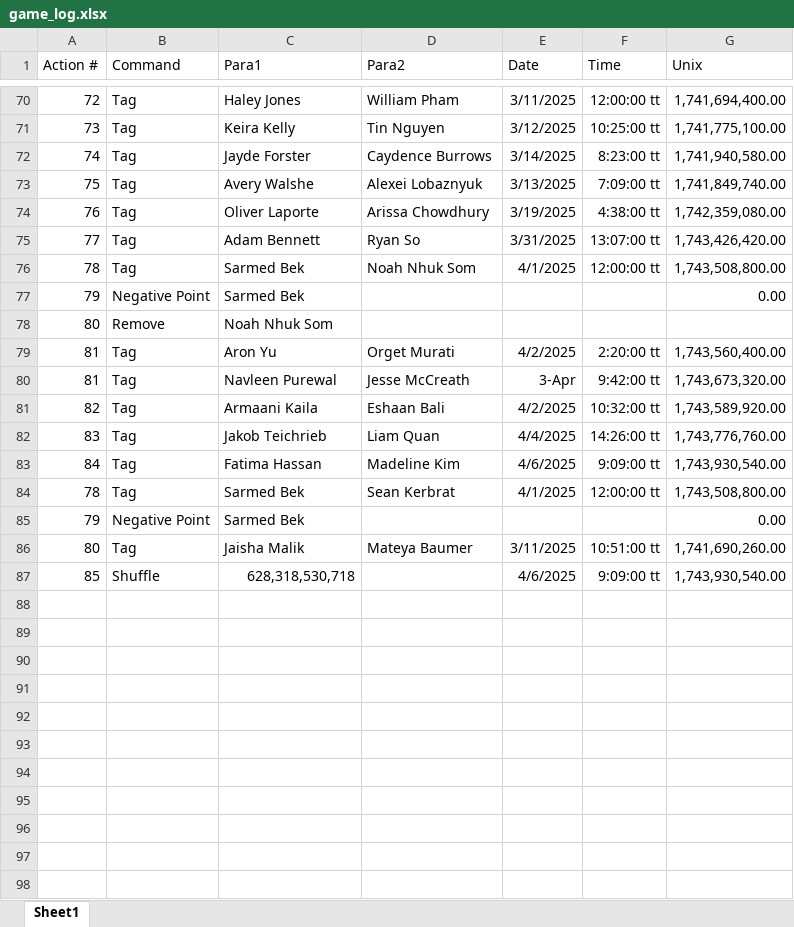
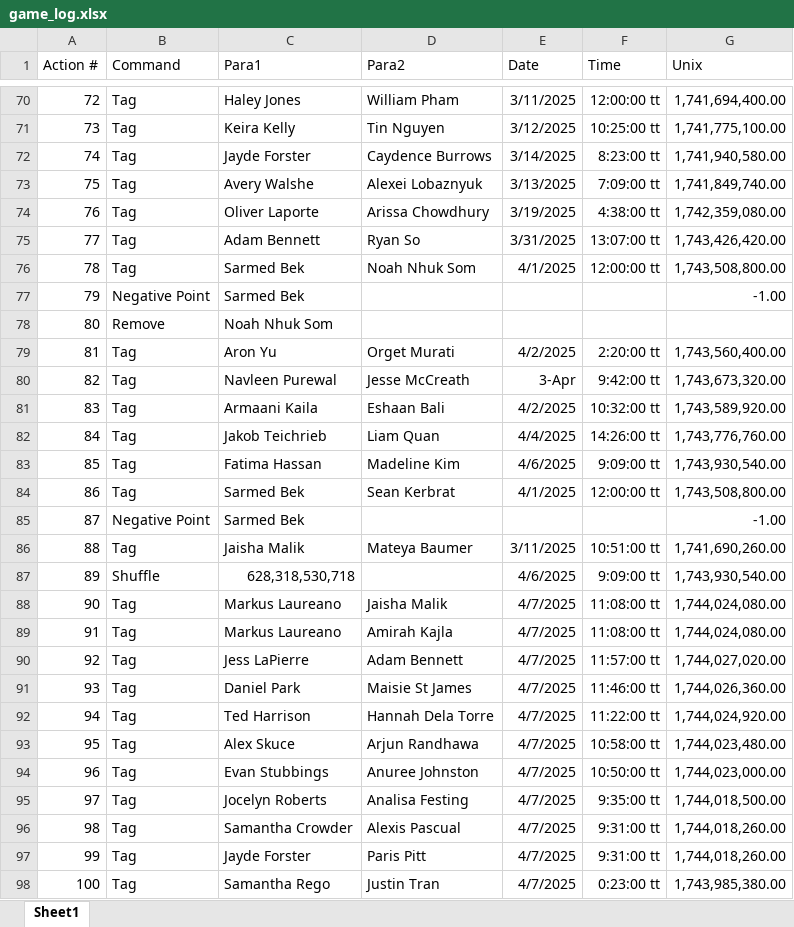
Before and after one commit to SalishGradTag/SalishGradTag.github.io, an Excel workbook: src/game_log.xlsx, sheet Sheet1, drawn as a sheet; only a part is shown, gaps mark what is left out; values as stored, in another font and other column widths than the file's, no borders; table styles not drawn; the diff names each change by its address in the sheet, - before the commit and + after, or states it on an @@ line.

```diff
--- a/src/game_log.xlsx (sheet Sheet1)
+++ b/src/game_log.xlsx (sheet Sheet1)
-G77 (Unix): 0.00
+G77 (Unix): -1.00
-A80 (Action #): 81
+A80 (Action #): 82
-A81 (Action #): 82
+A81 (Action #): 83
-A82 (Action #): 83
+A82 (Action #): 84
-A83 (Action #): 84
+A83 (Action #): 85
-A84 (Action #): 78
+A84 (Action #): 86
-A85 (Action #): 79
+A85 (Action #): 87
-G85 (Unix): 0.00
+G85 (Unix): -1.00
-A86 (Action #): 80
+A86 (Action #): 88
-A87 (Action #): 85
+A87 (Action #): 89
+row 88: 90 | Tag | Markus Laureano | Jaisha Malik | 4/7/2025 | 11:08:00 tt | 1,744,024,080.00
+row 89: 91 | Tag | Markus Laureano | Amirah Kajla | 4/7/2025 | 11:08:00 tt | 1,744,024,080.00
+row 90: 92 | Tag | Jess LaPierre | Adam Bennett | 4/7/2025 | 11:57:00 tt | 1,744,027,020.00
+row 91: 93 | Tag | Daniel Park | Maisie St James | 4/7/2025 | 11:46:00 tt | 1,744,026,360.00
+row 92: 94 | Tag | Ted Harrison | Hannah Dela Torre | 4/7/2025 | 11:22:00 tt | 1,744,024,920.00
+row 93: 95 | Tag | Alex Skuce | Arjun Randhawa | 4/7/2025 | 10:58:00 tt | 1,744,023,480.00
+row 94: 96 | Tag | Evan Stubbings | Anuree Johnston | 4/7/2025 | 10:50:00 tt | 1,744,023,000.00
+row 95: 97 | Tag | Jocelyn Roberts | Analisa Festing | 4/7/2025 | 9:35:00 tt | 1,744,018,500.00
+row 96: 98 | Tag | Samantha Crowder | Alexis Pascual | 4/7/2025 | 9:31:00 tt | 1,744,018,260.00
+row 97: 99 | Tag | Jayde Forster | Paris Pitt | 4/7/2025 | 9:31:00 tt | 1,744,018,260.00
+row 98: 100 | Tag | Samantha Rego | Justin Tran | 4/7/2025 | 0:23:00 tt | 1,743,985,380.00
```
Also changed, not shown: 1 other file.
